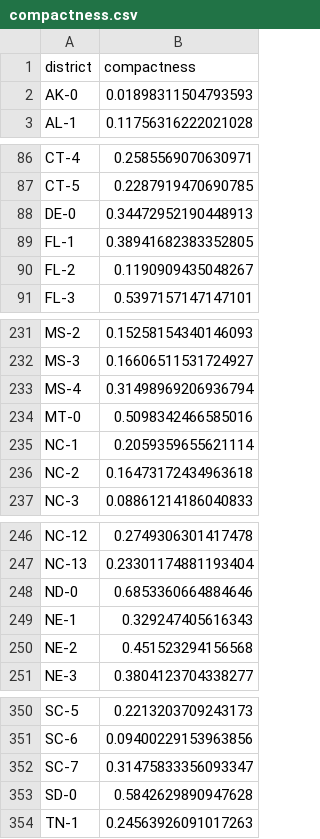
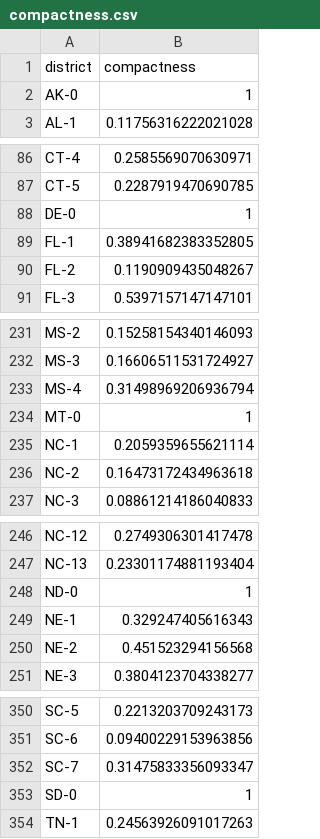
Before and after one commit to jeffreyshen19/Is-My-District-Gerrymandered, a CSV file: data/compactness.csv, drawn as a sheet; only a part is shown, gaps mark what is left out; the diff covers the shown part only.

Commit message:
geographical compactness for one district states fixed

```diff
--- a/data/compactness.csv
+++ b/data/compactness.csv
@@ -1,3 +1,3 @@
 district,compactness
-AK-0,0.01898311504793593
+AK-0,1
 AL-1,0.11756316222021028
@@ -87,3 +87,3 @@ CT-4,0.2585569070630971
 CT-5,0.2287919470690785
-DE-0,0.34472952190448913
+DE-0,1
 FL-1,0.38941682383352805
@@ -233,3 +233,3 @@ MS-3,0.16606511531724927
 MS-4,0.31498969206936794
-MT-0,0.5098342466585016
+MT-0,1
 NC-1,0.2059359655621114
@@ -247,3 +247,3 @@ NC-12,0.2749306301417478
 NC-13,0.23301174881193404
-ND-0,0.6853360664884646
+ND-0,1
 NE-1,0.329247405616343
@@ -352,3 +352,3 @@ SC-6,0.09400229153963856
 SC-7,0.31475833356093347
-SD-0,0.5842629890947628
+SD-0,1
 TN-1,0.24563926091017263
```
Also changed, not shown: 2 edited cells elsewhere in this file, data/master.csv, 2 other files.
